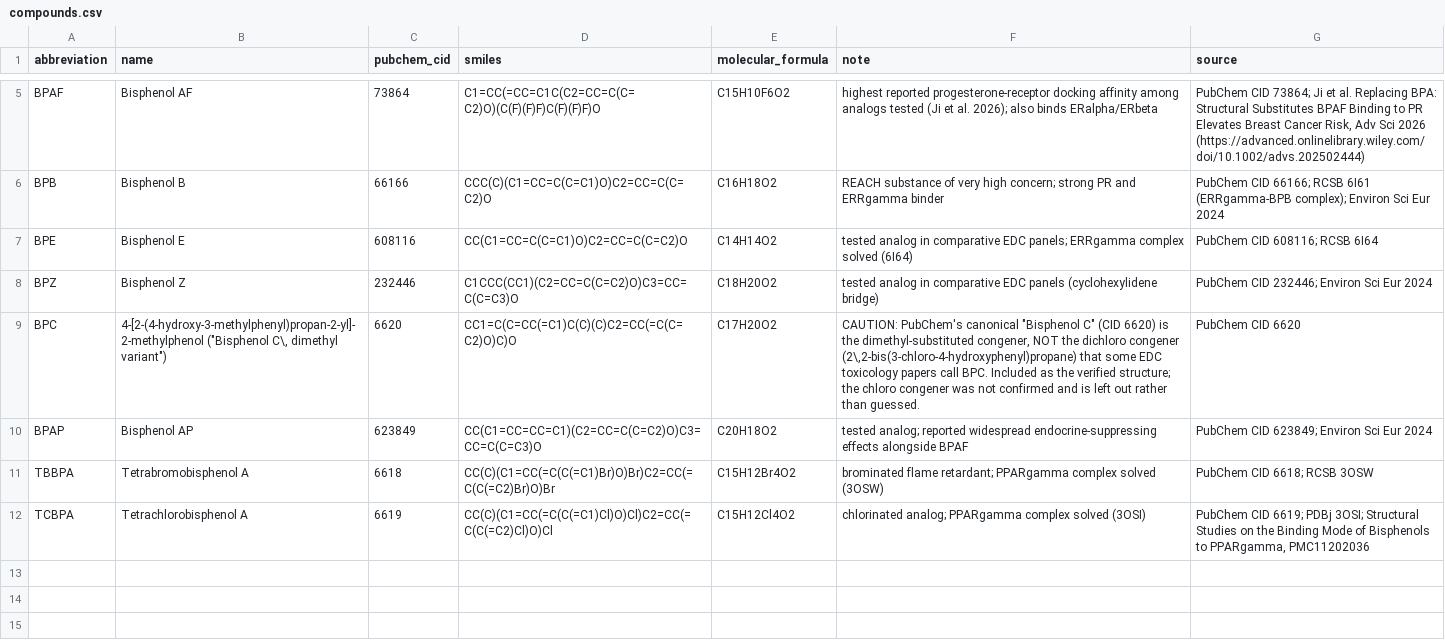
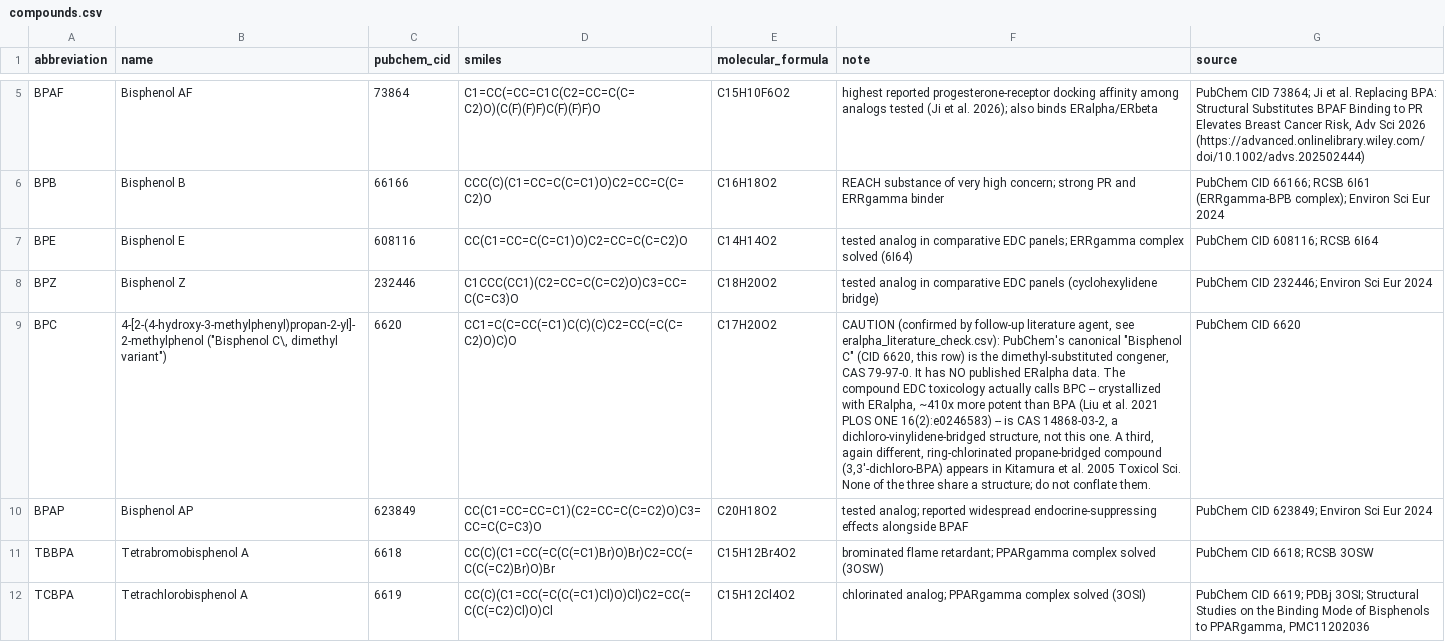
Before and after one commit to ryuunderground/regvelo_etc, a CSV file: bpa_panel/compounds.csv, drawn as a sheet; only a part is shown, gaps mark what is left out; the diff names each change by its address in the sheet, - before the commit and + after, or states it on an @@ line.

```diff
--- a/bpa_panel/compounds.csv
+++ b/bpa_panel/compounds.csv
-F9 (note): CAUTION: PubChem's canonical "Bisphenol C" (CID 6620) is the dimethyl-substituted congener, NOT the dichloro congener (2\,2-bis(3-chloro-4-hydroxyphenyl)propane) that some EDC toxicology papers call BPC. Included as the verified structure; the chloro congener was not confirmed and is left out rather than guessed.
+F9 (note): CAUTION (confirmed by follow-up literature agent, see eralpha_literature_check.csv): PubChem's canonical "Bisphenol C" (CID 6620, this row) is the dimethyl-substituted congener, CAS 79-97-0. It has NO published ERalpha data. The compound EDC toxicology actually calls BPC -- crystallized with ERalpha, ~410x more potent than BPA (Liu et al. 2021 PLOS ONE 16(2):e0246583) -- is CAS 14868-03-2, a dichloro-vinylidene-bridged structure, not this one. A third, again different, ring-chlorinated propane-bridged compound (3,3'-dichloro-BPA) appears in Kitamura et al. 2005 Toxicol Sci. None of the three share a structure; do not conflate them.
```
Also changed, not shown: bpa_panel/results_ranked.csv, 2 other files.
